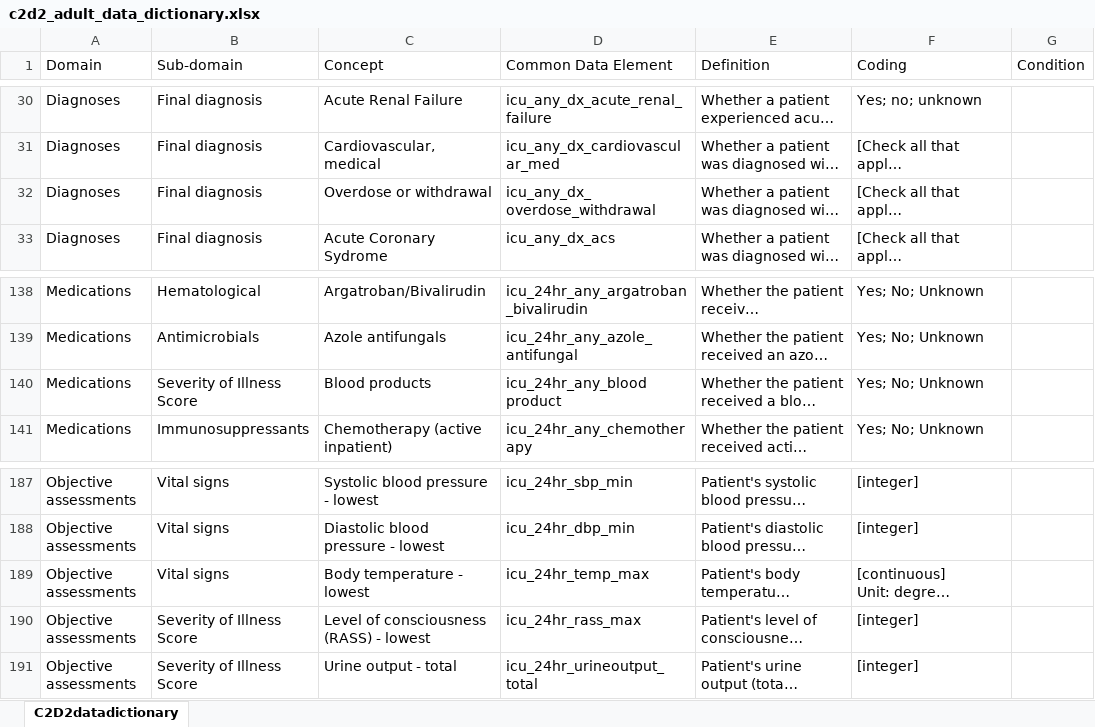
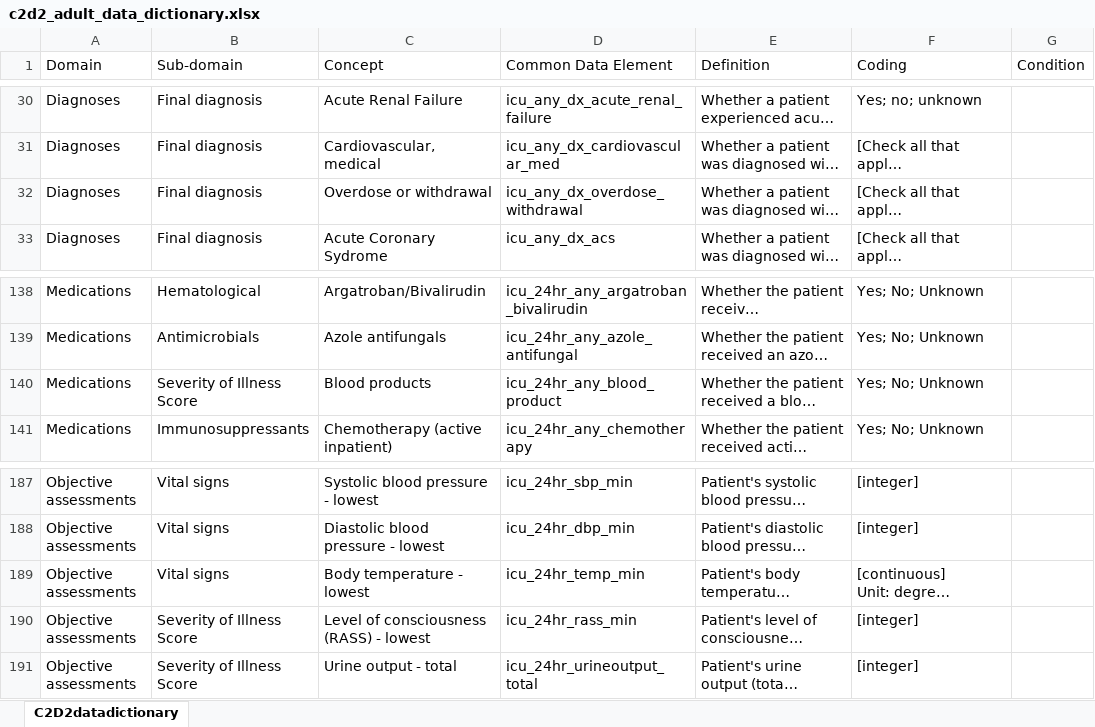
Before and after one commit to Common-Longitudinal-ICU-data-Format/CLIF-C2D2, an Excel workbook: C2D2_docs/c2d2_adult_data_dictionary.xlsx, sheet C2D2datadictionary, drawn as a sheet; only a part is shown, gaps mark what is left out; long unchanged cells end in …; values as stored, in another font and other column widths than the file's, no borders; the diff names each change by its address in the sheet, - before the commit and + after, or states it on an @@ line.

Commit message:
focus: adult only mapping of CDE's

```diff
--- a/C2D2_docs/c2d2_adult_data_dictionary.xlsx (sheet C2D2datadictionary)
+++ b/C2D2_docs/c2d2_adult_data_dictionary.xlsx (sheet C2D2datadictionary)
-D32 (Common Data Element): icu_any_dx_ overdose_withdrawal
+D32 (Common Data Element): icu_any_dx_overdose_withdrawal
-D140 (Common Data Element): icu_24hr_any_blood product
+D140 (Common Data Element): icu_24hr_any_blood_product
-D189 (Common Data Element): icu_24hr_temp_max
+D189 (Common Data Element): icu_24hr_temp_min
-D190 (Common Data Element): icu_24hr_rass_max
+D190 (Common Data Element): icu_24hr_rass_min
```
Also changed, not shown: 17 other files.
